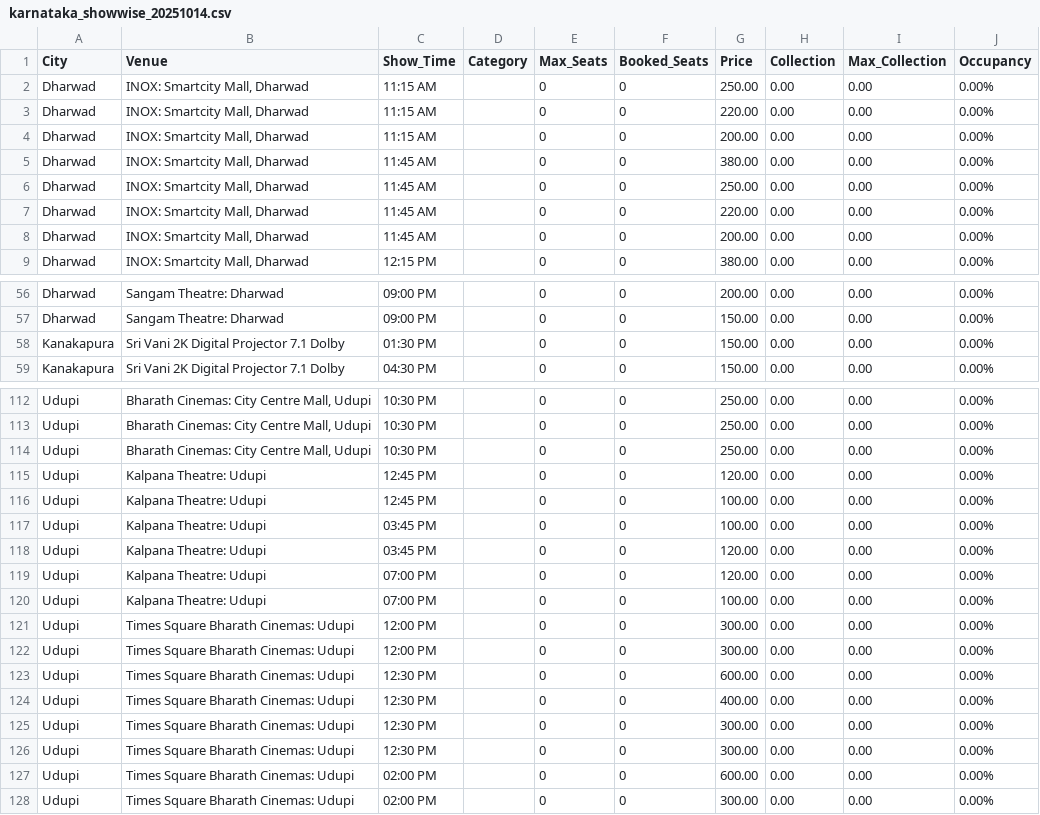
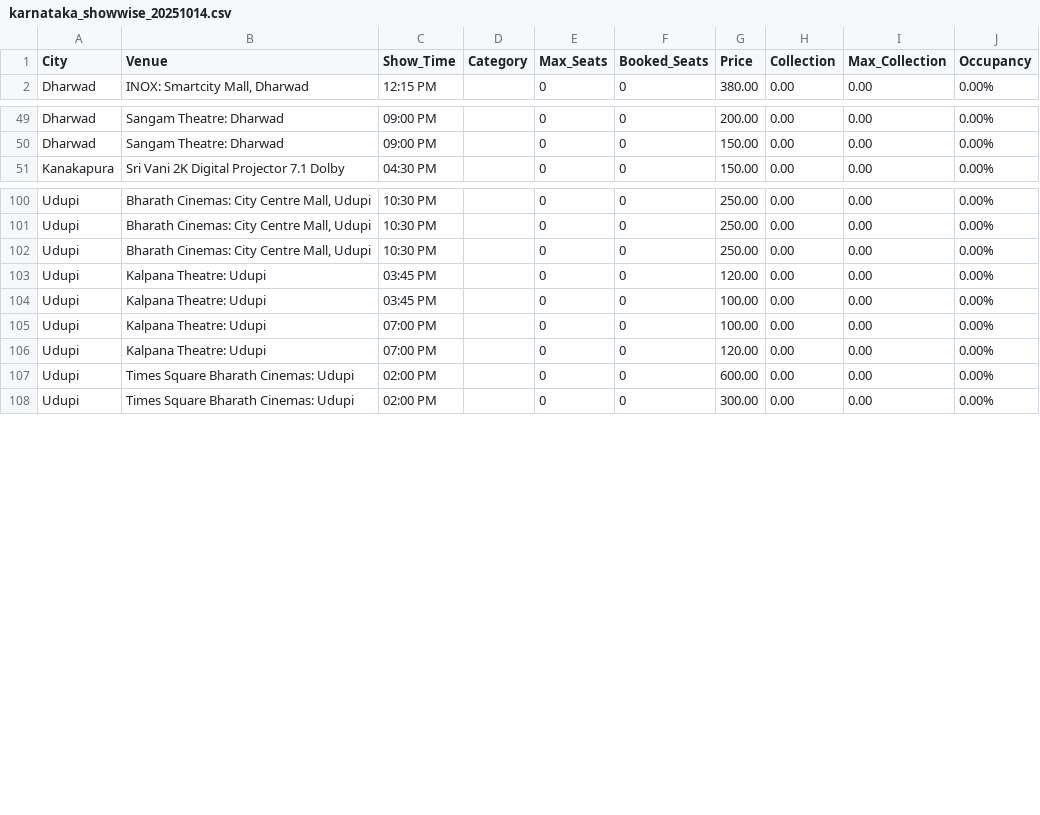
Before and after one commit to Cinemadata/Bms_Karnataka, a CSV file: output_karnataka/karnataka_showwise_20251014.csv, drawn as a sheet; only a part is shown, gaps mark what is left out; the diff covers the shown part only.

```diff
--- a/output_karnataka/karnataka_showwise_20251014.csv
+++ b/output_karnataka/karnataka_showwise_20251014.csv
@@ -1,9 +1,2 @@
 City,Venue,Show_Time,Category,Max_Seats,Booked_Seats,Price,Collection,Max_Collection,Occupancy
-"Dharwad","INOX: Smartcity Mall, Dharwad","11:15 AM","","0","0","250.00","0.00","0.00","0.00%"
-"Dharwad","INOX: Smartcity Mall, Dharwad","11:15 AM","","0","0","220.00","0.00","0.00","0.00%"
-"Dharwad","INOX: Smartcity Mall, Dharwad","11:15 AM","","0","0","200.00","0.00","0.00","0.00%"
-"Dharwad","INOX: Smartcity Mall, Dharwad","11:45 AM","","0","0","380.00","0.00","0.00","0.00%"
-"Dharwad","INOX: Smartcity Mall, Dharwad","11:45 AM","","0","0","250.00","0.00","0.00","0.00%"
-"Dharwad","INOX: Smartcity Mall, Dharwad","11:45 AM","","0","0","220.00","0.00","0.00","0.00%"
-"Dharwad","INOX: Smartcity Mall, Dharwad","11:45 AM","","0","0","200.00","0.00","0.00","0.00%"
 "Dharwad","INOX: Smartcity Mall, Dharwad","12:15 PM","","0","0","380.00","0.00","0.00","0.00%"
@@ -57,3 +50,2 @@ City,Venue,Show_Time,Category,Max_Seats,Booked_Seats,Price,Collection,Max_Collec
 "Dharwad","Sangam Theatre: Dharwad","09:00 PM","","0","0","150.00","0.00","0.00","0.00%"
-"Kanakapura","Sri Vani 2K Digital Projector 7.1 Dolby","01:30 PM","","0","0","150.00","0.00","0.00","0.00%"
 "Kanakapura","Sri Vani 2K Digital Projector 7.1 Dolby","04:30 PM","","0","0","150.00","0.00","0.00","0.00%"
@@ -114,14 +102,6 @@ City,Venue,Show_Time,Category,Max_Seats,Booked_Seats,Price,Collection,Max_Collec
 "Udupi","Bharath Cinemas: City Centre Mall, Udupi","10:30 PM","","0","0","250.00","0.00","0.00","0.00%"
-"Udupi","Kalpana Theatre: Udupi","12:45 PM","","0","0","120.00","0.00","0.00","0.00%"
-"Udupi","Kalpana Theatre: Udupi","12:45 PM","","0","0","100.00","0.00","0.00","0.00%"
+"Udupi","Kalpana Theatre: Udupi","03:45 PM","","0","0","120.00","0.00","0.00","0.00%"
 "Udupi","Kalpana Theatre: Udupi","03:45 PM","","0","0","100.00","0.00","0.00","0.00%"
-"Udupi","Kalpana Theatre: Udupi","03:45 PM","","0","0","120.00","0.00","0.00","0.00%"
+"Udupi","Kalpana Theatre: Udupi","07:00 PM","","0","0","100.00","0.00","0.00","0.00%"
 "Udupi","Kalpana Theatre: Udupi","07:00 PM","","0","0","120.00","0.00","0.00","0.00%"
-"Udupi","Kalpana Theatre: Udupi","07:00 PM","","0","0","100.00","0.00","0.00","0.00%"
-"Udupi","Times Square Bharath Cinemas: Udupi","12:00 PM","","0","0","300.00","0.00","0.00","0.00%"
-"Udupi","Times Square Bharath Cinemas: Udupi","12:00 PM","","0","0","300.00","0.00","0.00","0.00%"
-"Udupi","Times Square Bharath Cinemas: Udupi","12:30 PM","","0","0","600.00","0.00","0.00","0.00%"
-"Udupi","Times Square Bharath Cinemas: Udupi","12:30 PM","","0","0","400.00","0.00","0.00","0.00%"
-"Udupi","Times Square Bharath Cinemas: Udupi","12:30 PM","","0","0","300.00","0.00","0.00","0.00%"
-"Udupi","Times Square Bharath Cinemas: Udupi","12:30 PM","","0","0","300.00","0.00","0.00","0.00%"
 "Udupi","Times Square Bharath Cinemas: Udupi","02:00 PM","","0","0","600.00","0.00","0.00","0.00%"
```
Also changed, not shown: 4 removed rows and 3 moved rows elsewhere in this file, output_karnataka/karnataka_citywise.csv, output_karnataka/karnataka_citywise_20251014.csv, 5 other files.
